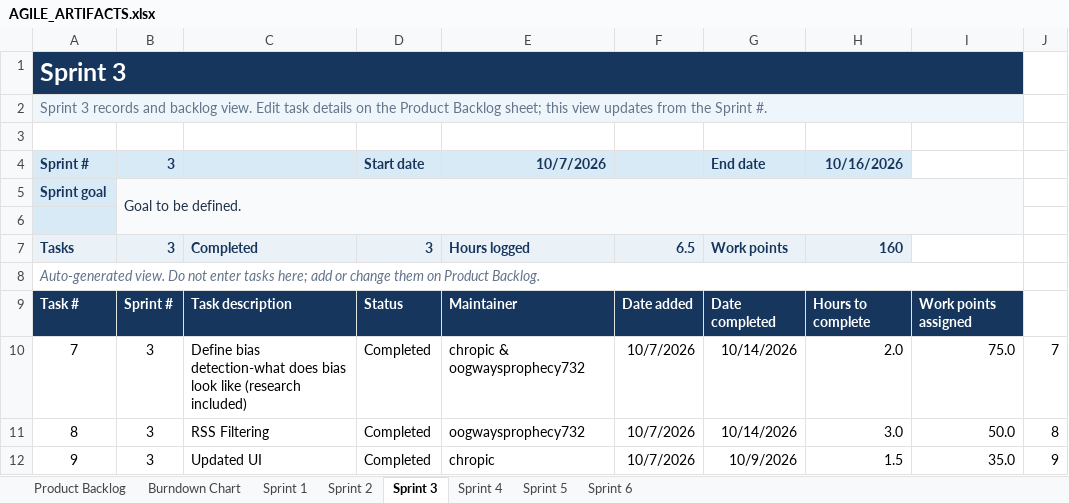
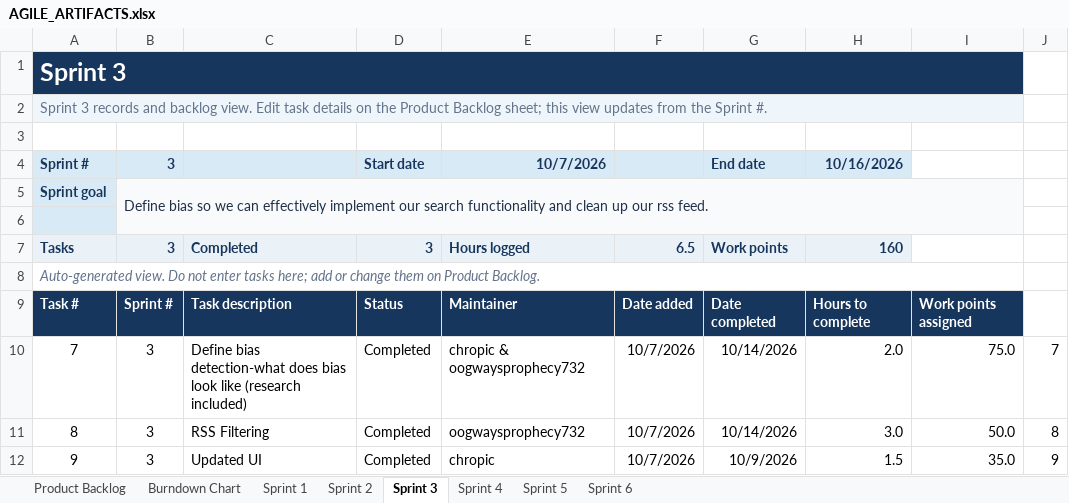
Before and after one commit to 423F26/project1, an Excel workbook: docs/agile/AGILE_ARTIFACTS.xlsx, sheet Sprint 3, drawn as a sheet; values as stored, in another font and other column widths than the file's, no borders; the diff names each change by its address in the sheet, - before the commit and + after, or states it on an @@ line.

Commit message:
Update agile artifacts workbook

```diff
--- a/docs/agile/AGILE_ARTIFACTS.xlsx (sheet Sprint 3)
+++ b/docs/agile/AGILE_ARTIFACTS.xlsx (sheet Sprint 3)
-B5: Goal to be defined.
+B5: Define bias so we can effectively implement our search functionality and clean up our rss feed.
```
